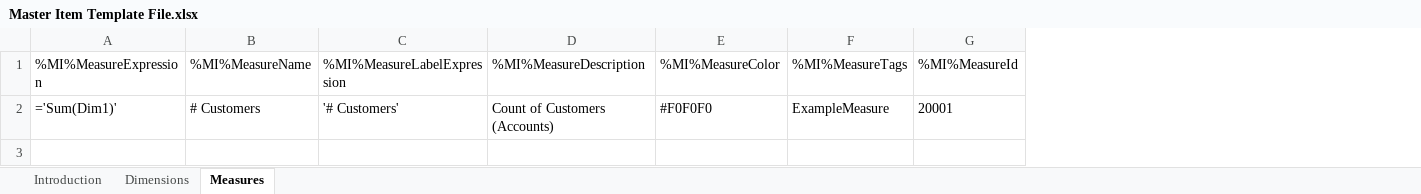
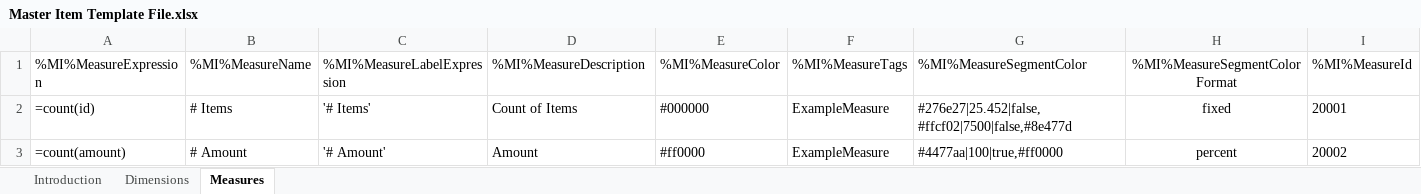
Before and after one commit to GINQO/Master-Item-Manager, an Excel workbook: Master Item Template File.xlsx, sheet Measures, drawn as a sheet; values as stored, in another font and other column widths than the file's, no borders; removed rows and columns are numbered as before the commit, all else as after; the diff names each change by its address in the sheet, - before the commit and + after, or states it on an @@ line.

Commit message:
Added 2 new fields to Measure sheet to control segment colors
%MI%MeasureSegmentColor
%MI%MeasureSegmentColorFormat

```diff
--- a/Master Item Template File.xlsx (sheet Measures)
+++ b/Master Item Template File.xlsx (sheet Measures)
+column G (%MI%MeasureSegmentColor), empty
+column H (%MI%MeasureSegmentColorFormat), empty
-row 2: ='Sum(Dim1)' | # Customers | '# Customers' | Count of Customers (Accounts) | #F0F0F0 | ExampleMeasure | 20001
+row 2: =count(id) | # Items | '# Items' | Count of Items | #000000 | ExampleMeasure | #276e27|25.452|false,#ffcf02|7500|false,#8e477d | fixed | 20001
+row 3: =count(amount) | # Amount | '# Amount' | Amount | #ff0000 | ExampleMeasure | #4477aa|100|true,#ff0000 | percent | 20002
```
Also changed, not shown: sheet Introduction.
